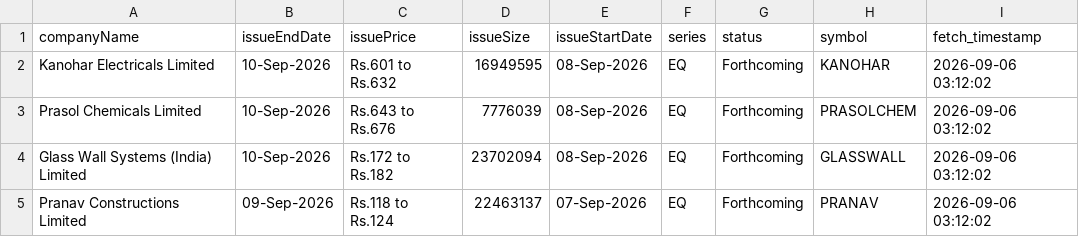
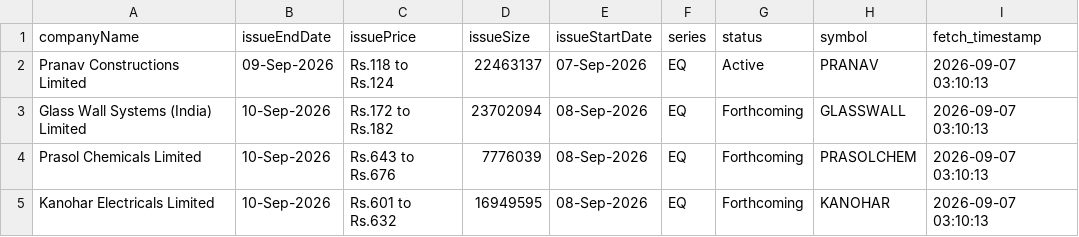
Before and after one commit to DharmGadhiya/MarketMind, a CSV file: backend/Logic Files/nse_ipo_upcoming.csv, drawn as a sheet.

```diff
--- a/backend/Logic Files/nse_ipo_upcoming.csv
+++ b/backend/Logic Files/nse_ipo_upcoming.csv
@@ -1,5 +1,5 @@
 companyName,issueEndDate,issuePrice,issueSize,issueStartDate,series,status,symbol,fetch_timestamp
-Kanohar Electricals Limited,10-Sep-2026,Rs.601 to Rs.632,16949595,08-Sep-2026,EQ,Forthcoming,KANOHAR,2026-09-06 03:12:02
-Prasol Chemicals Limited,10-Sep-2026,Rs.643 to Rs.676,7776039,08-Sep-2026,EQ,Forthcoming,PRASOLCHEM,2026-09-06 03:12:02
-Glass Wall Systems (India) Limited,10-Sep-2026,Rs.172 to Rs.182,23702094,08-Sep-2026,EQ,Forthcoming,GLASSWALL,2026-09-06 03:12:02
-Pranav Constructions Limited,09-Sep-2026,Rs.118 to Rs.124,22463137,07-Sep-2026,EQ,Forthcoming,PRANAV,2026-09-06 03:12:02
+Pranav Constructions Limited,09-Sep-2026,Rs.118 to Rs.124,22463137,07-Sep-2026,EQ,Active,PRANAV,2026-09-07 03:10:13
+Glass Wall Systems (India) Limited,10-Sep-2026,Rs.172 to Rs.182,23702094,08-Sep-2026,EQ,Forthcoming,GLASSWALL,2026-09-07 03:10:13
+Prasol Chemicals Limited,10-Sep-2026,Rs.643 to Rs.676,7776039,08-Sep-2026,EQ,Forthcoming,PRASOLCHEM,2026-09-07 03:10:13
+Kanohar Electricals Limited,10-Sep-2026,Rs.601 to Rs.632,16949595,08-Sep-2026,EQ,Forthcoming,KANOHAR,2026-09-07 03:10:13
```
Also changed, not shown: backend/Logic Files/nse_corporate_announcements.csv, backend/Logic Files/nse_ipo_current.csv, 1 other file.
